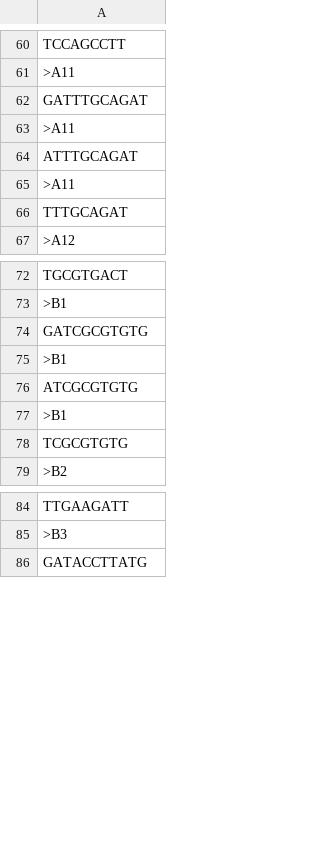
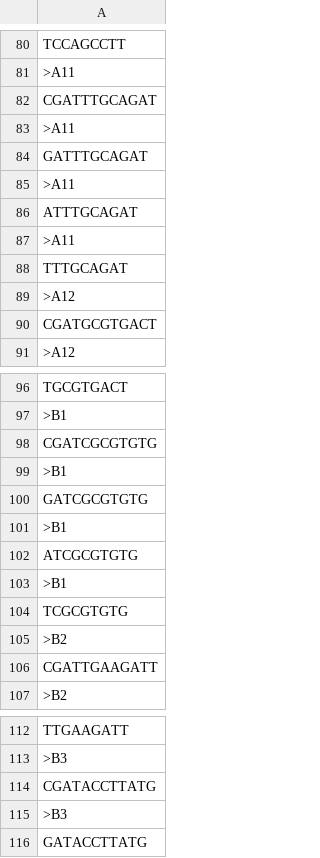
Before and after one commit to Bryan-vd-Brand/ClockWork, a TSV file: Barcodes.tsv, drawn as a sheet; only a part is shown, gaps mark what is left out; the diff covers the shown part only.

```diff
--- a/Barcodes.tsv
+++ b/Barcodes.tsv
@@ -61,2 +81,4 @@ TCCAGCCTT
 >A11
+CGATTTGCAGAT
+>A11
 GATTTGCAGAT
@@ -66,2 +88,4 @@ ATTTGCAGAT
 TTTGCAGAT
+>A12
+CGATGCGTGACT
 >A12
@@ -73,2 +97,4 @@ TGCGTGACT
 >B1
+CGATCGCGTGTG
+>B1
 GATCGCGTGTG
@@ -78,2 +104,4 @@ ATCGCGTGTG
 TCGCGTGTG
+>B2
+CGATTGAAGATT
 >B2
@@ -85,2 +113,4 @@ TTGAAGATT
 >B3
+CGATACCTTATG
+>B3
 GATACCTTATG
```
Also changed, not shown: 182 added rows elsewhere in this file, 7 other files.
